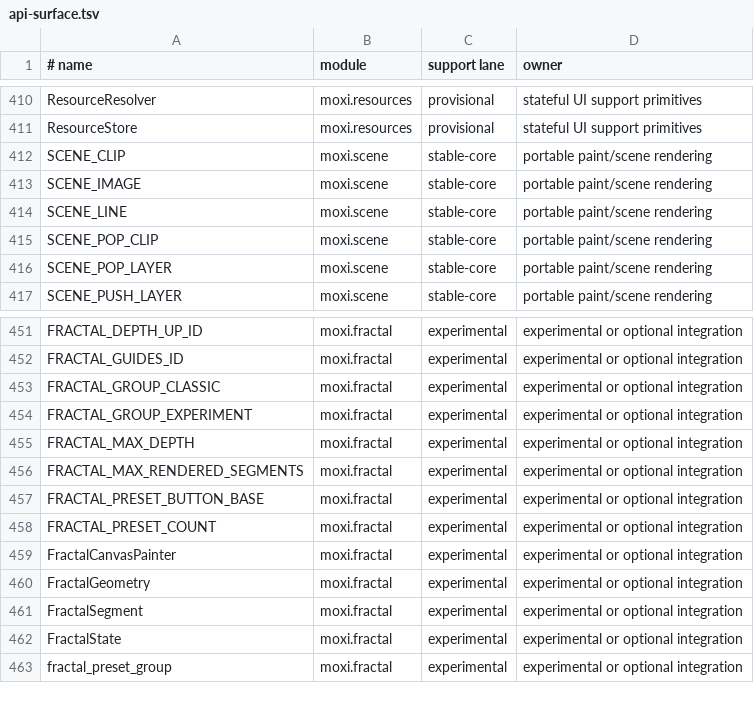
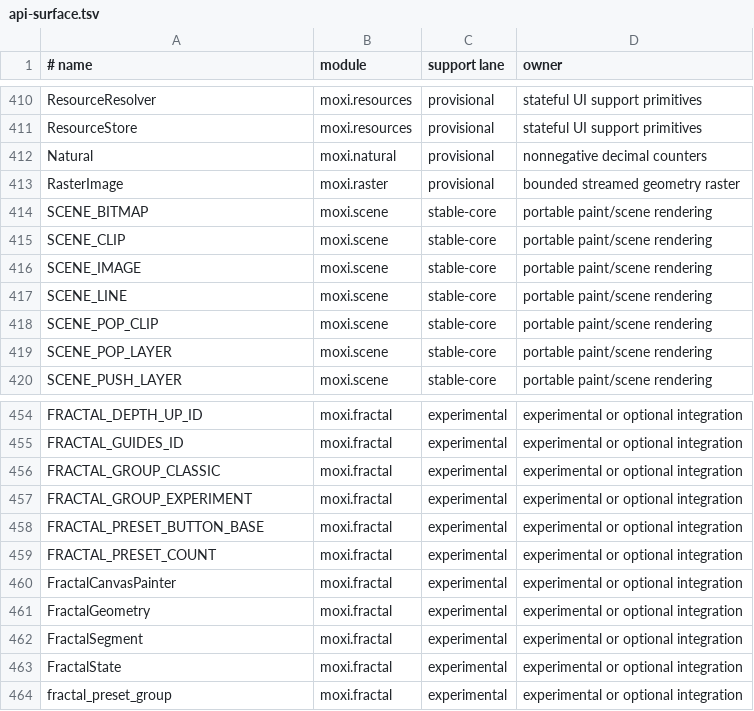
Before and after one commit to davidmashburn/moxi, a TSV file: docs/api-surface.tsv, drawn as a sheet; only a part is shown, gaps mark what is left out; removed rows and columns are numbered as before the commit, all else as after; the diff names each change by its address in the sheet, - before the commit and + after, or states it on an @@ line.

```diff
--- a/docs/api-surface.tsv
+++ b/docs/api-surface.tsv
+row 412: Natural | moxi.natural | provisional | nonnegative decimal counters
+row 413: RasterImage | moxi.raster | provisional | bounded streamed geometry raster
+row 414: SCENE_BITMAP | moxi.scene | stable-core | portable paint/scene rendering
-row 455: FRACTAL_MAX_DEPTH | moxi.fractal | experimental | experimental or optional integration
-row 456: FRACTAL_MAX_RENDERED_SEGMENTS | moxi.fractal | experimental | experimental or optional integration
```
Also changed, not shown: docs/api-lanes.tsv, docs/demo-api-lanes.tsv, 29 other files.
